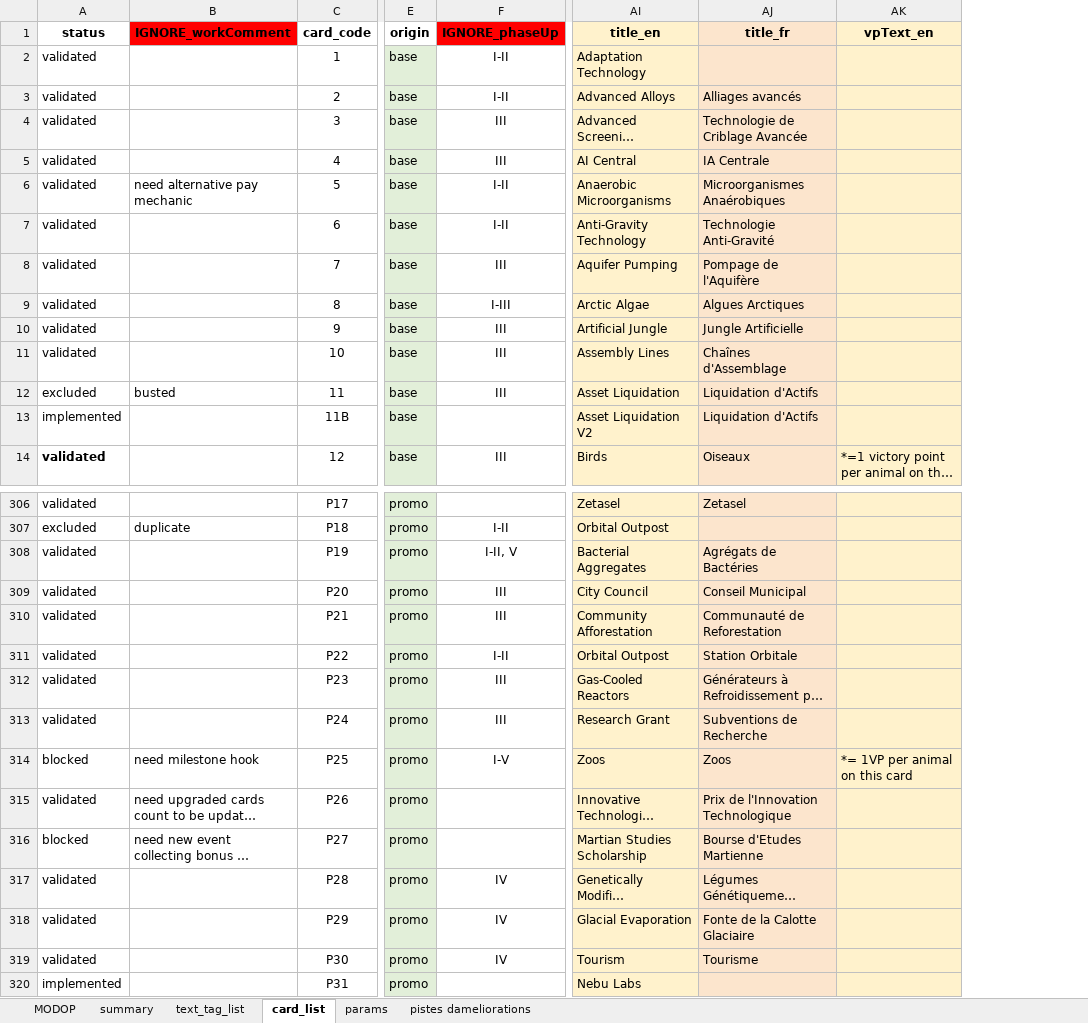
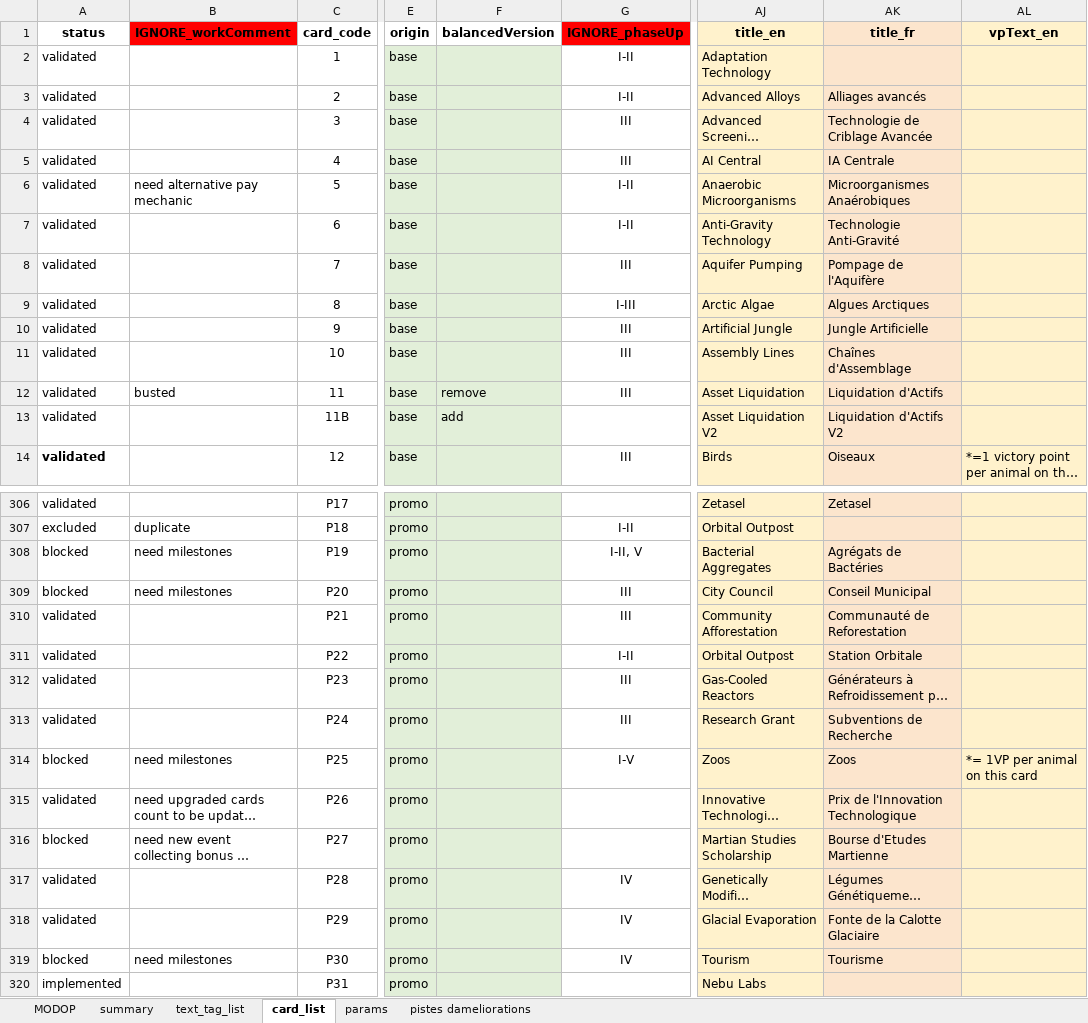
Before and after one commit to Mylaana/AresExpedition, an Excel workbook: ressources/game_data_input.xlsx, sheet card_list, drawn as a sheet; only a part is shown, gaps mark what is left out; long unchanged cells end in …; values as stored, in another font and other column widths than the file's, no borders; charts and pictures not drawn; addresses are those after the commit; the diff covers the shown part only; the diff names each change by its address in the sheet, - before the commit and + after, or states it on an @@ line.

```diff
--- a/ressources/game_data_input.xlsx (sheet card_list)
+++ b/ressources/game_data_input.xlsx (sheet card_list)
+column F (balancedVersion), rows 12-13: remove | add
-A12 (status): excluded
+A12 (status): validated
-A13 (status): implemented
+A13 (status): validated
-AK13 (title_fr): Liquidation d'Actifs
+AK13 (title_fr): Liquidation d'Actifs V2
-A308:A309 (status): validated
+A308:A309 (status): blocked
-B308:B309 (IGNORE_workComment): (empty)
+B308:B309 (IGNORE_workComment): need milestones
-B314 (IGNORE_workComment): need milestone hook
+B314 (IGNORE_workComment): need milestones
-A319 (status): validated
+A319 (status): blocked
-B319 (IGNORE_workComment): (empty)
+B319 (IGNORE_workComment): need milestones
```
Also changed, not shown: 9 edited cells elsewhere in this sheet, sheet summary, sheet params, formulas that keep their value, 9 other files.
